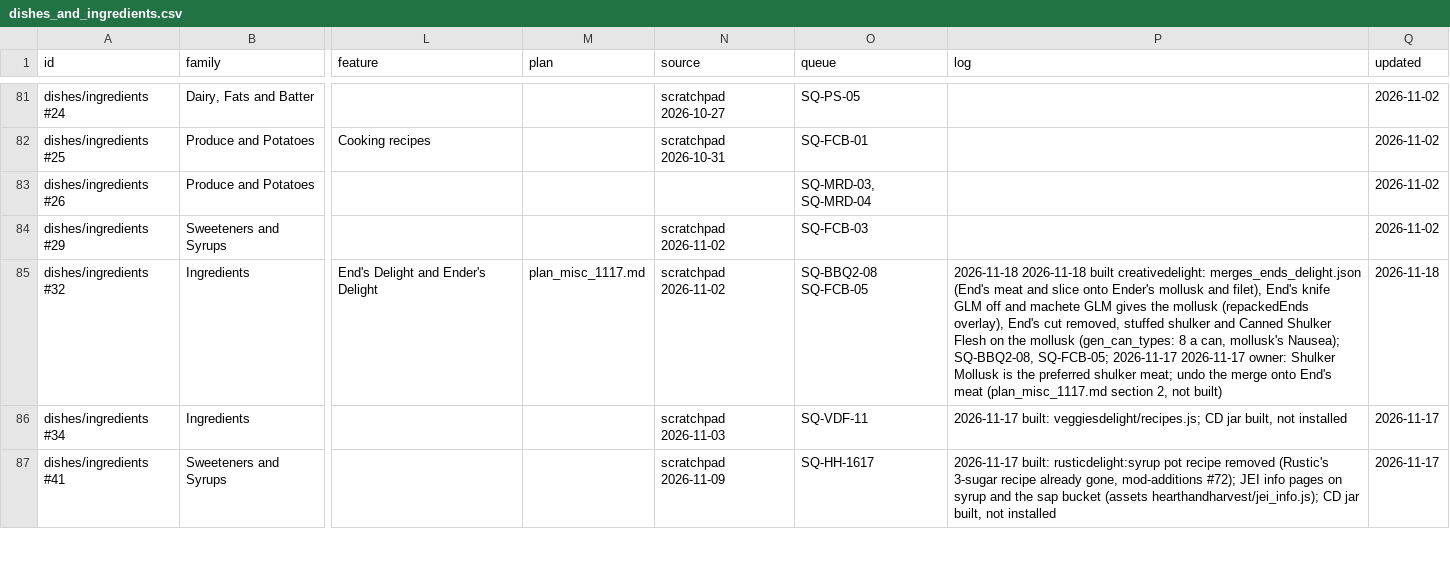
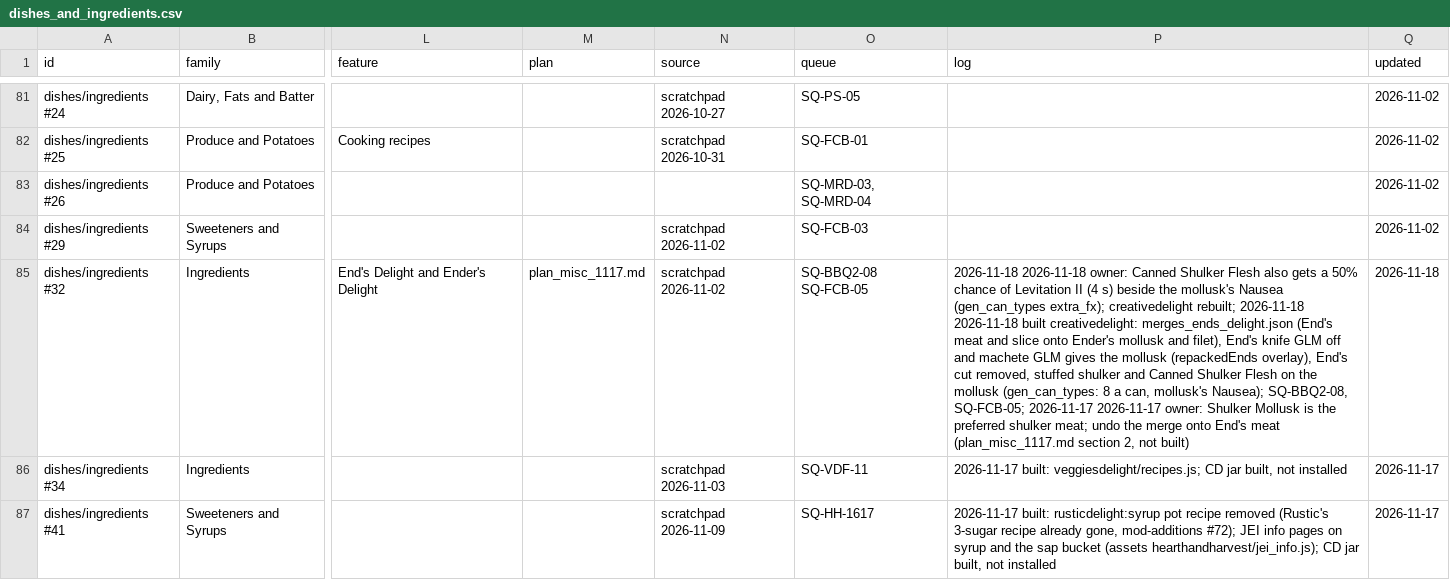
Before and after one commit to SaintAlfonzo/CreativeEngineering, a CSV file: feature_writeup/todo/rows/dishes_and_ingredients.csv, drawn as a sheet; only a part is shown, gaps mark what is left out; the diff names each change by its address in the sheet, - before the commit and + after, or states it on an @@ line.

```diff
--- a/feature_writeup/todo/rows/dishes_and_ingredients.csv
+++ b/feature_writeup/todo/rows/dishes_and_ingredients.csv
-P85 (log): 2026-11-18 2026-11-18 built creativedelight:…
+P85 (log): 2026-11-18 2026-11-18 owner: Canned Shulker Flesh also gets a 50% chance of Levitation II (4 s) beside the mollusk's Nausea (gen_can_types extra_fx); creativedelight rebuilt; 2026-11-18 2026-11-18 built creativedelight:…
```
Also changed, not shown: 5 other files.
